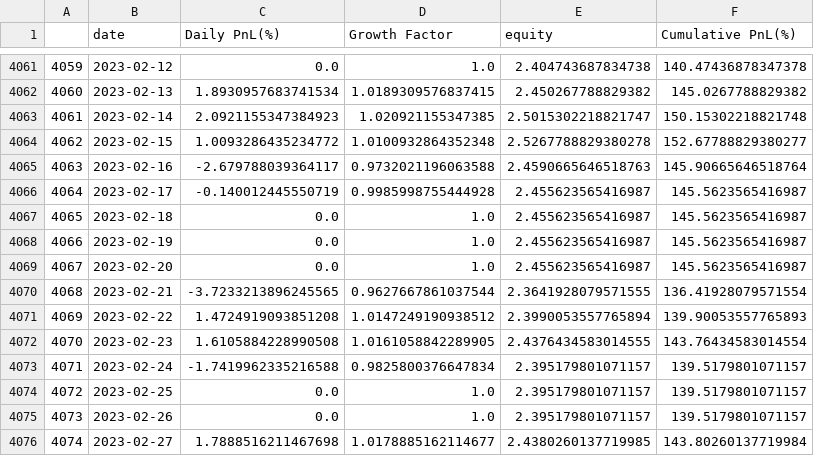
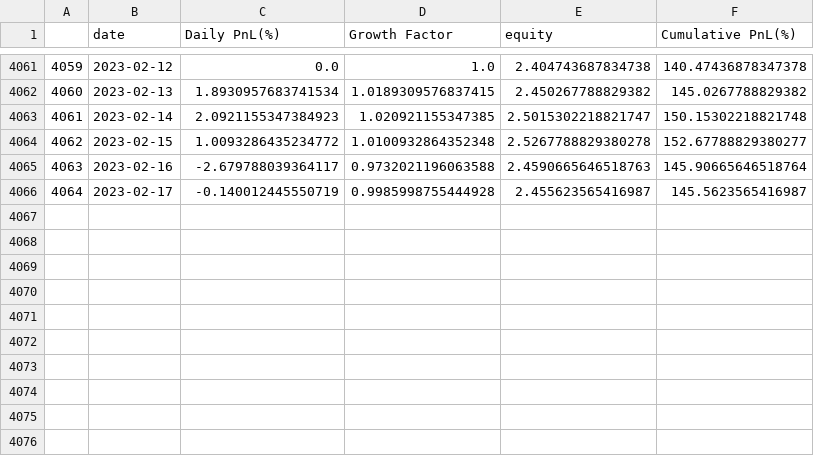
Before and after one commit to Pustak-007/Volmageddon, a CSV file: Local_Data/SVXY Unit Equity Curve Data.csv, drawn as a sheet; only a part is shown, gaps mark what is left out; the diff names each change by its address in the sheet, - before the commit and + after, or states it on an @@ line.

```diff
--- a/Local_Data/SVXY Unit Equity Curve Data.csv
+++ b/Local_Data/SVXY Unit Equity Curve Data.csv
-row 4067: 4065 | 2023-02-18 | 0.0 | 1.0 | 2.455623565416987 | 145.5623565416987
-row 4068: 4066 | 2023-02-19 | 0.0 | 1.0 | 2.455623565416987 | 145.5623565416987
-row 4069: 4067 | 2023-02-20 | 0.0 | 1.0 | 2.455623565416987 | 145.5623565416987
-row 4070: 4068 | 2023-02-21 | -3.7233213896245565 | 0.9627667861037544 | 2.3641928079571555 | 136.41928079571554
-row 4071: 4069 | 2023-02-22 | 1.4724919093851208 | 1.0147249190938512 | 2.3990053557765894 | 139.90053557765893
-row 4072: 4070 | 2023-02-23 | 1.6105884228990508 | 1.0161058842289905 | 2.4376434583014555 | 143.76434583014554
-row 4073: 4071 | 2023-02-24 | -1.7419962335216588 | 0.9825800376647834 | 2.395179801071157 | 139.5179801071157
-row 4074: 4072 | 2023-02-25 | 0.0 | 1.0 | 2.395179801071157 | 139.5179801071157
-row 4075: 4073 | 2023-02-26 | 0.0 | 1.0 | 2.395179801071157 | 139.5179801071157
-row 4076: 4074 | 2023-02-27 | 1.7888516211467698 | 1.0178885162114677 | 2.4380260137719985 | 143.80260137719984
```
Also changed, not shown: Local_Data/SPY Equity Curve Data.csv, Local_Data/SPY Unit Equity Curve Data.csv, 31 other files.
